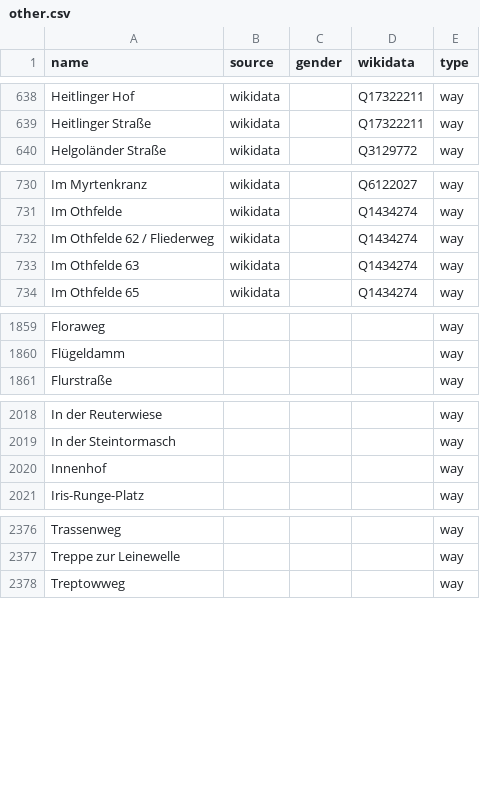
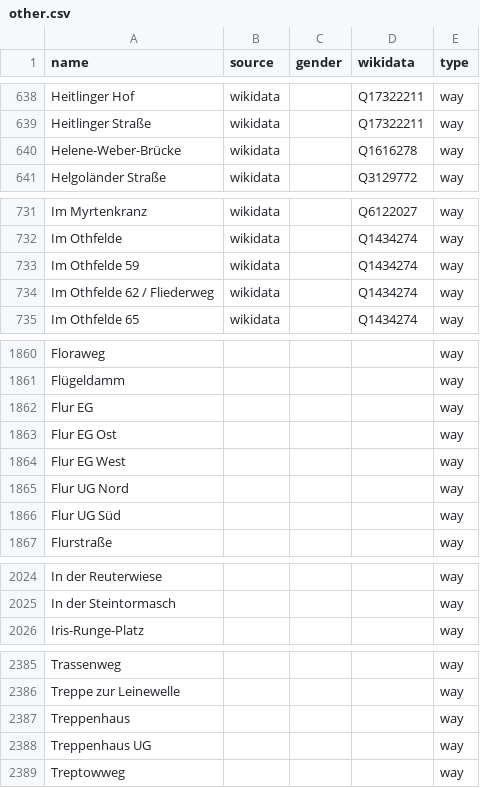
Before and after one commit to EqualStreetNames/equalstreetnames-hannover, a CSV file: data/other.csv, drawn as a sheet; only a part is shown, gaps mark what is left out; removed rows and columns are numbered as before the commit, all else as after; the diff covers the shown part only; the diff names each change by its address in the sheet, - before the commit and + after, or states it on an @@ line.

```diff
--- a/data/other.csv
+++ b/data/other.csv
+row 640: Helene-Weber-Brücke | wikidata |  | Q1616278 | way
+row 733: Im Othfelde 59 | wikidata |  | Q1434274 | way
-row 733: Im Othfelde 63 | wikidata |  | Q1434274 | way
+row 1862: Flur EG |  |  |  | way
+row 1863: Flur EG Ost |  |  |  | way
+row 1864: Flur EG West |  |  |  | way
+row 1865: Flur UG Nord |  |  |  | way
+row 1866: Flur UG Süd |  |  |  | way
-row 2020: Innenhof |  |  |  | way
+row 2387: Treppenhaus |  |  |  | way
+row 2388: Treppenhaus UG |  |  |  | way
```
Also changed, not shown: 5 added rows elsewhere in this file, 3 other files.
